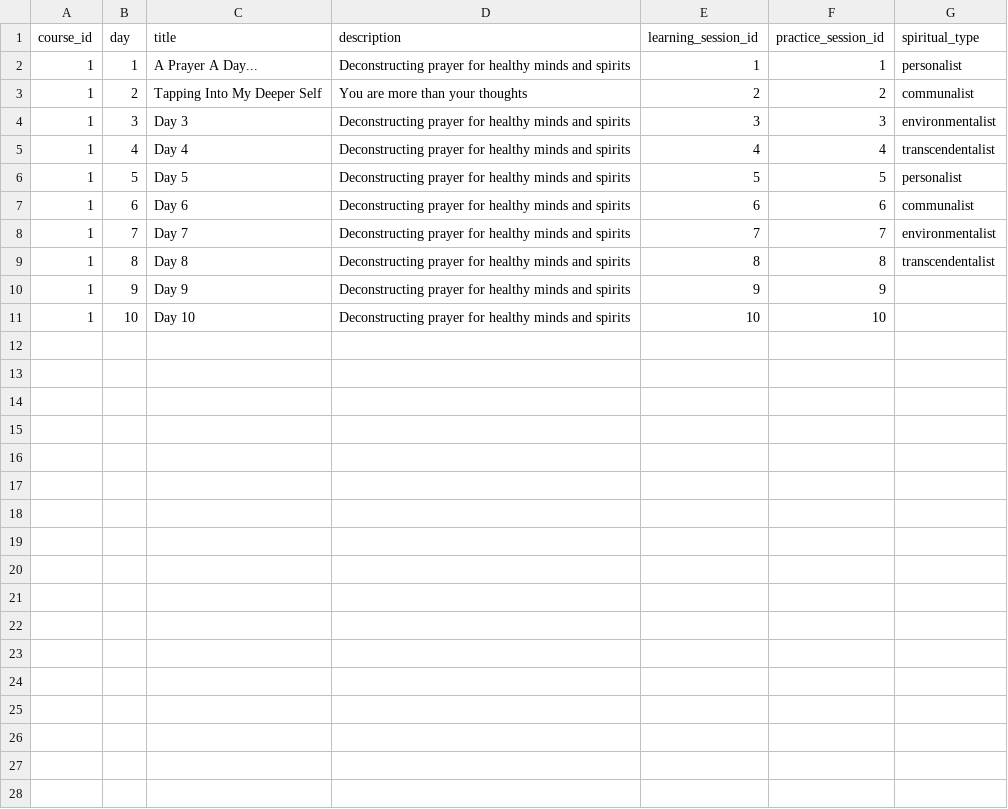
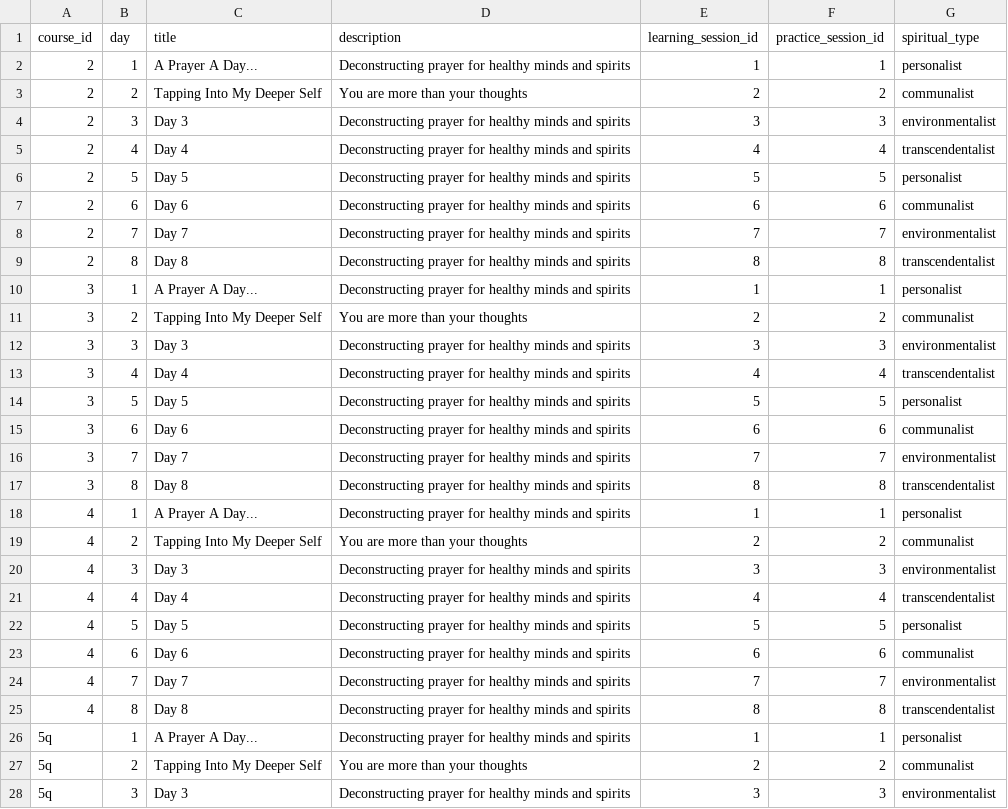
Before and after one commit to appdev-projects/vanilla-rails, a CSV file: lib/csvs/App Dev Project Data Examples - lessons.csv, drawn as a sheet; only a part is shown; the diff covers the shown part only.

```diff
--- a/lib/csvs/App Dev Project Data Examples - lessons.csv
+++ b/lib/csvs/App Dev Project Data Examples - lessons.csv
@@ -1,11 +1,28 @@
 course_id,day,title,description,learning_session_id,practice_session_id,spiritual_type
-1,1,A Prayer A Day...,Deconstructing prayer for healthy minds and spirits,1,1,personalist
-1,2,Tapping Into My Deeper Self,You are more than your thoughts,2,2,communalist
-1,3,Day 3,Deconstructing prayer for healthy minds and spirits,3,3,environmentalist
-1,4,Day 4,Deconstructing prayer for healthy minds and spirits,4,4,transcendentalist
-1,5,Day 5,Deconstructing prayer for healthy minds and spirits,5,5,personalist
-1,6,Day 6,Deconstructing prayer for healthy minds and spirits,6,6,communalist
-1,7,Day 7,Deconstructing prayer for healthy minds and spirits,7,7,environmentalist
-1,8,Day 8,Deconstructing prayer for healthy minds and spirits,8,8,transcendentalist
-1,9,Day 9,Deconstructing prayer for healthy minds and spirits,9,9,
-1,10,Day 10,Deconstructing prayer for healthy minds and spirits,10,10,
+2,1,A Prayer A Day...,Deconstructing prayer for healthy minds and spirits,1,1,personalist
+2,2,Tapping Into My Deeper Self,You are more than your thoughts,2,2,communalist
+2,3,Day 3,Deconstructing prayer for healthy minds and spirits,3,3,environmentalist
+2,4,Day 4,Deconstructing prayer for healthy minds and spirits,4,4,transcendentalist
+2,5,Day 5,Deconstructing prayer for healthy minds and spirits,5,5,personalist
+2,6,Day 6,Deconstructing prayer for healthy minds and spirits,6,6,communalist
+2,7,Day 7,Deconstructing prayer for healthy minds and spirits,7,7,environmentalist
+2,8,Day 8,Deconstructing prayer for healthy minds and spirits,8,8,transcendentalist
+3,1,A Prayer A Day...,Deconstructing prayer for healthy minds and spirits,1,1,personalist
+3,2,Tapping Into My Deeper Self,You are more than your thoughts,2,2,communalist
+3,3,Day 3,Deconstructing prayer for healthy minds and spirits,3,3,environmentalist
+3,4,Day 4,Deconstructing prayer for healthy minds and spirits,4,4,transcendentalist
+3,5,Day 5,Deconstructing prayer for healthy minds and spirits,5,5,personalist
+3,6,Day 6,Deconstructing prayer for healthy minds and spirits,6,6,communalist
+3,7,Day 7,Deconstructing prayer for healthy minds and spirits,7,7,environmentalist
+3,8,Day 8,Deconstructing prayer for healthy minds and spirits,8,8,transcendentalist
+4,1,A Prayer A Day...,Deconstructing prayer for healthy minds and spirits,1,1,personalist
+4,2,Tapping Into My Deeper Self,You are more than your thoughts,2,2,communalist
+4,3,Day 3,Deconstructing prayer for healthy minds and spirits,3,3,environmentalist
+4,4,Day 4,Deconstructing prayer for healthy minds and spirits,4,4,transcendentalist
+4,5,Day 5,Deconstructing prayer for healthy minds and spirits,5,5,personalist
+4,6,Day 6,Deconstructing prayer for healthy minds and spirits,6,6,communalist
+4,7,Day 7,Deconstructing prayer for healthy minds and spirits,7,7,environmentalist
+4,8,Day 8,Deconstructing prayer for healthy minds and spirits,8,8,transcendentalist
+5q,1,A Prayer A Day...,Deconstructing prayer for healthy minds and spirits,1,1,personalist
+5q,2,Tapping Into My Deeper Self,You are more than your thoughts,2,2,communalist
+5q,3,Day 3,Deconstructing prayer for healthy minds and spirits,3,3,environmentalist
```
Also changed, not shown: 5 added rows elsewhere in this file, 4 other files.
